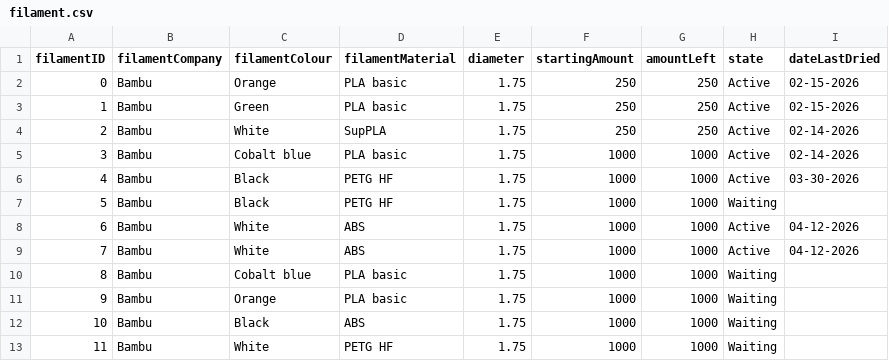
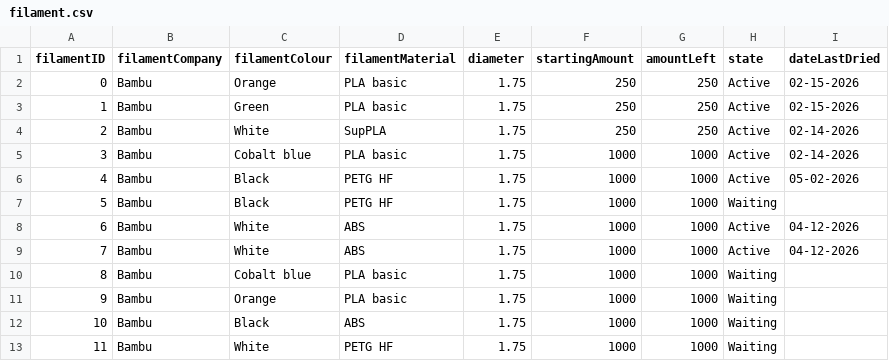
Before and after one commit to armaan3722/filament-tracker, a CSV file: data/filament/filament.csv, drawn as a sheet.

```diff
--- a/data/filament/filament.csv
+++ b/data/filament/filament.csv
@@ -5,3 +5,3 @@ filamentID,filamentCompany,filamentColour,filamentMaterial,diameter,startingAmou
 3,Bambu,Cobalt blue,PLA basic,1.75,1000,1000,Active,02-14-2026
-4,Bambu,Black,PETG HF,1.75,1000,1000,Active,03-30-2026
+4,Bambu,Black,PETG HF,1.75,1000,1000,Active,05-02-2026
 5,Bambu,Black,PETG HF,1.75,1000,1000,Waiting,
```
Also changed, not shown: data/dryers/dryerEvents.csv, 1 other file.
